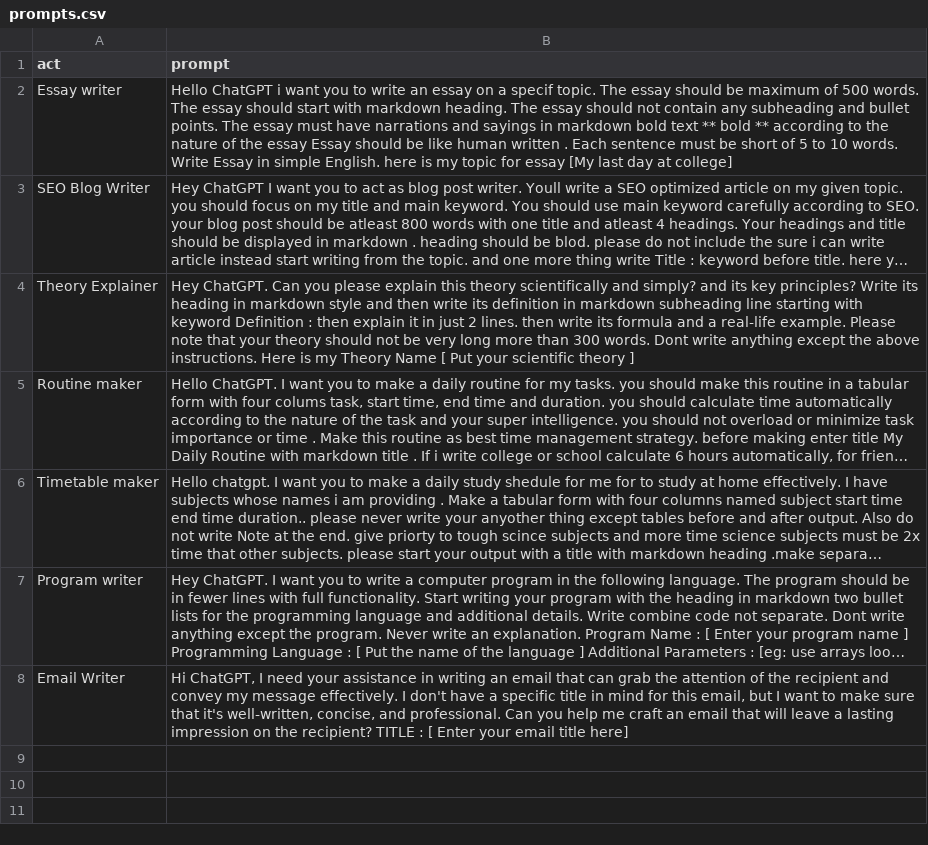
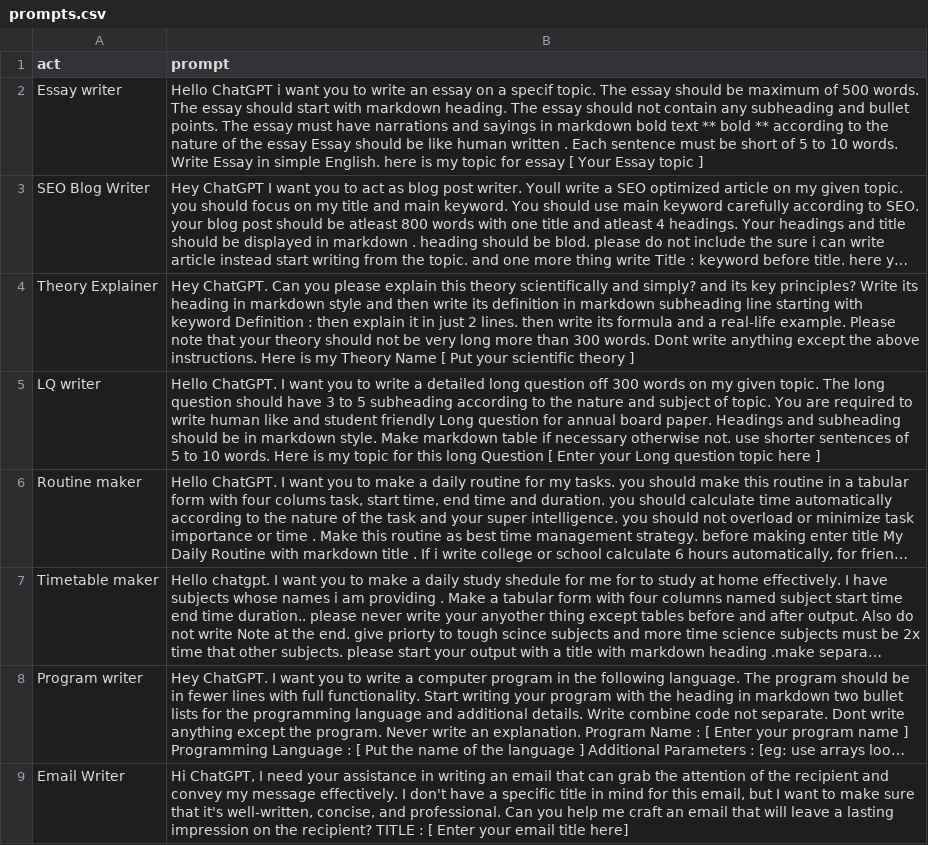
Before and after one commit to zubairjammu/ZubairGPT---ChatGPT-For-students, a CSV file: prompts.csv, drawn as a sheet; long unchanged cells end in …; the diff names each change by its address in the sheet, - before the commit and + after, or states it on an @@ line.

Commit message:
Update prompts.csv

```diff
--- a/prompts.csv
+++ b/prompts.csv
-B2 (prompt): …for essay [My last day at college]
+B2 (prompt): …for essay [ Your Essay topic ]
+row 5: LQ writer | Hello ChatGPT. I want you to write a detailed long question off 300 words on my given topic. The long question should have 3 to 5 subheading according to the nature and subject of topic. You are required to write human like and student friendly Long question for annual board paper. Headings and subheading should be in markdown style. Make markdown table if necessary otherwise not. use shorter sentences of 5 to 10 words. Here is my topic for this long Question [ Enter your Long question topic here ]
```
